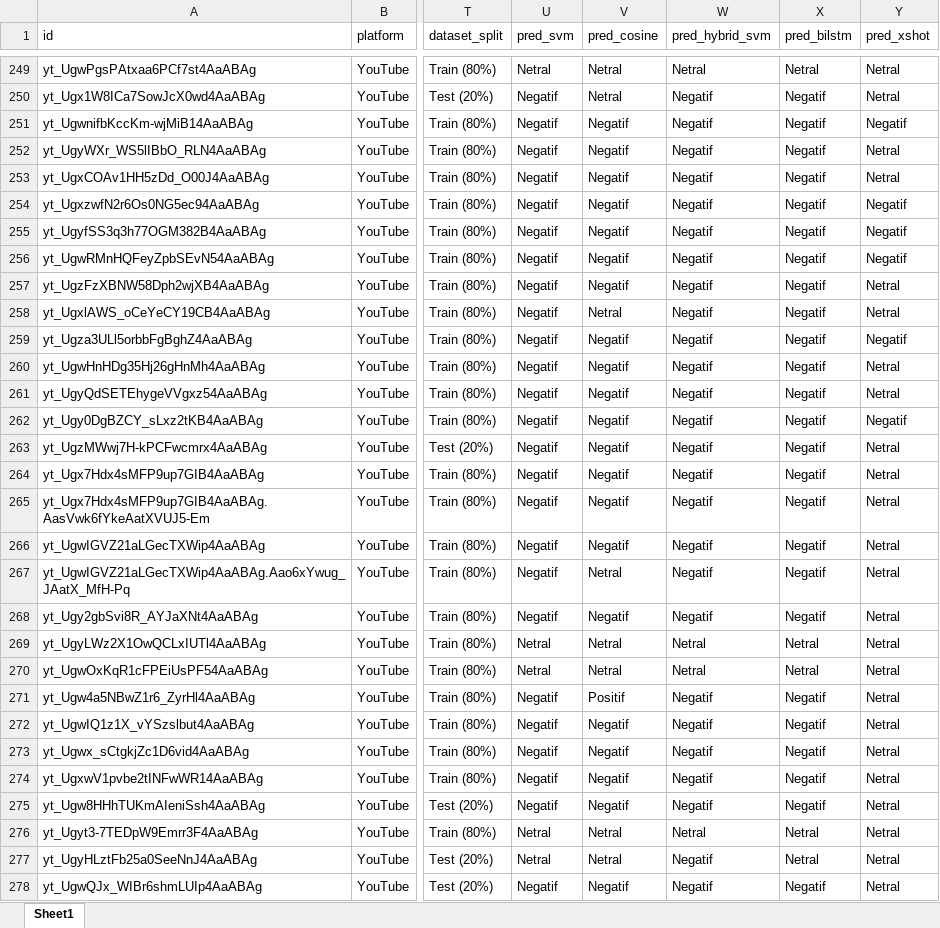
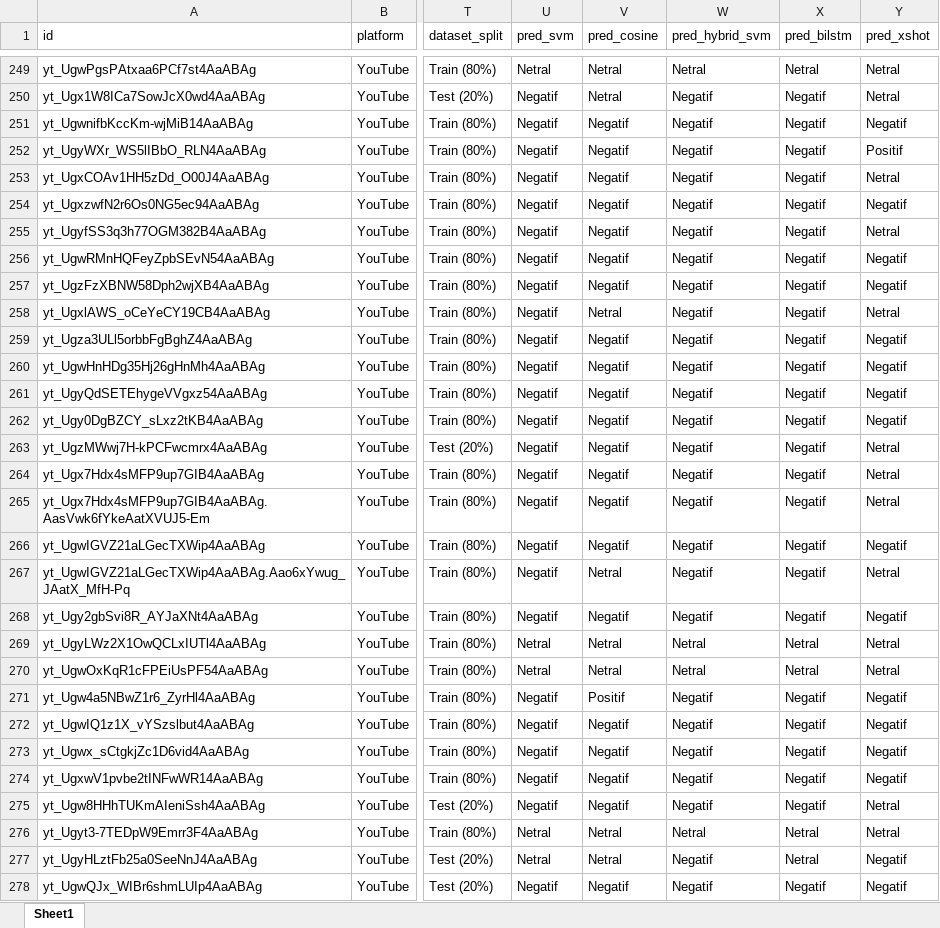
Before and after one commit to itzluthfi/tugas-analisis-medsos, an Excel workbook: data/dataset_bbm_preprocessed.xlsx, sheet Sheet1, drawn as a sheet; only a part is shown, gaps mark what is left out; values as stored, in another font and other column widths than the file's, no borders; the diff covers the shown part only; the diff names each change by its address in the sheet, - before the commit and + after, or states it on an @@ line.

```diff
--- a/data/dataset_bbm_preprocessed.xlsx (sheet Sheet1)
+++ b/data/dataset_bbm_preprocessed.xlsx (sheet Sheet1)
-Y252 (pred_xshot): Netral
+Y252 (pred_xshot): Positif
-Y255 (pred_xshot): Negatif
+Y255 (pred_xshot): Netral
-Y257 (pred_xshot): Netral
+Y257 (pred_xshot): Negatif
-Y260:Y261 (pred_xshot): Netral
+Y260:Y261 (pred_xshot): Negatif
-Y266 (pred_xshot): Netral
+Y266 (pred_xshot): Negatif
-Y268 (pred_xshot): Netral
+Y268 (pred_xshot): Negatif
-Y271:Y274 (pred_xshot): Netral
+Y271:Y274 (pred_xshot): Negatif
-Y277:Y278 (pred_xshot): Netral
+Y277:Y278 (pred_xshot): Negatif
```
Also changed, not shown: 214 edited cells elsewhere in this sheet, data/evaluasi_komparasi_sentimen.xlsx, 16 other files.
